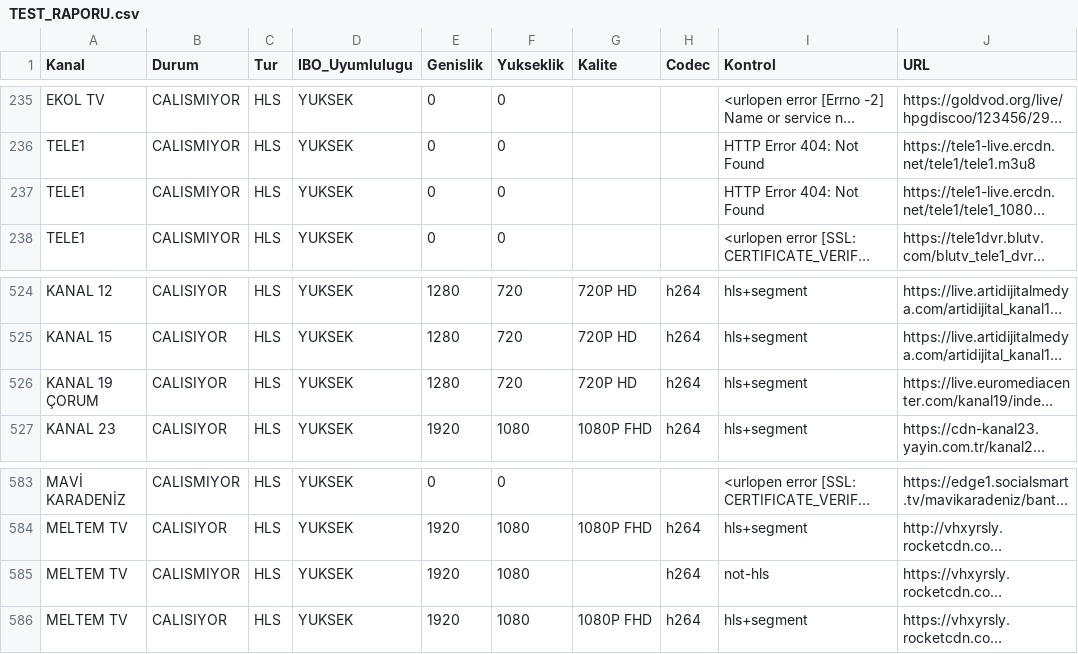
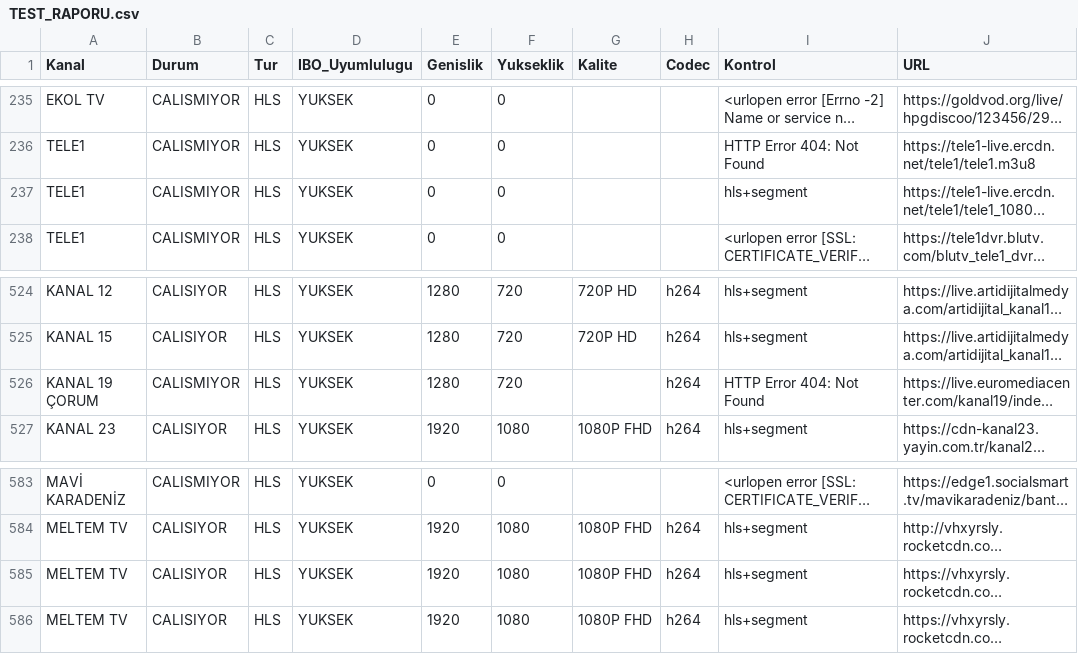
Before and after one commit to Madsc55/madsc-tv, a CSV file: TEST_RAPORU.csv, drawn as a sheet; only a part is shown, gaps mark what is left out; long unchanged cells end in …; the diff covers the shown part only; the diff names each change by its address in the sheet, - before the commit and + after, or states it on an @@ line.

```diff
--- a/TEST_RAPORU.csv
+++ b/TEST_RAPORU.csv
-I237 (Kontrol): HTTP Error 404: Not Found
+I237 (Kontrol): hls+segment
-B526 (Durum): CALISIYOR
+B526 (Durum): CALISMIYOR
-G526 (Kalite): 720P HD
+G526 (Kalite): (empty)
-I526 (Kontrol): hls+segment
+I526 (Kontrol): HTTP Error 404: Not Found
-B585 (Durum): CALISMIYOR
+B585 (Durum): CALISIYOR
-G585 (Kalite): (empty)
+G585 (Kalite): 1080P FHD
-I585 (Kontrol): not-hls
+I585 (Kontrol): hls+segment
```
Also changed, not shown: 73 edited cells elsewhere in this file, 2 other files.
